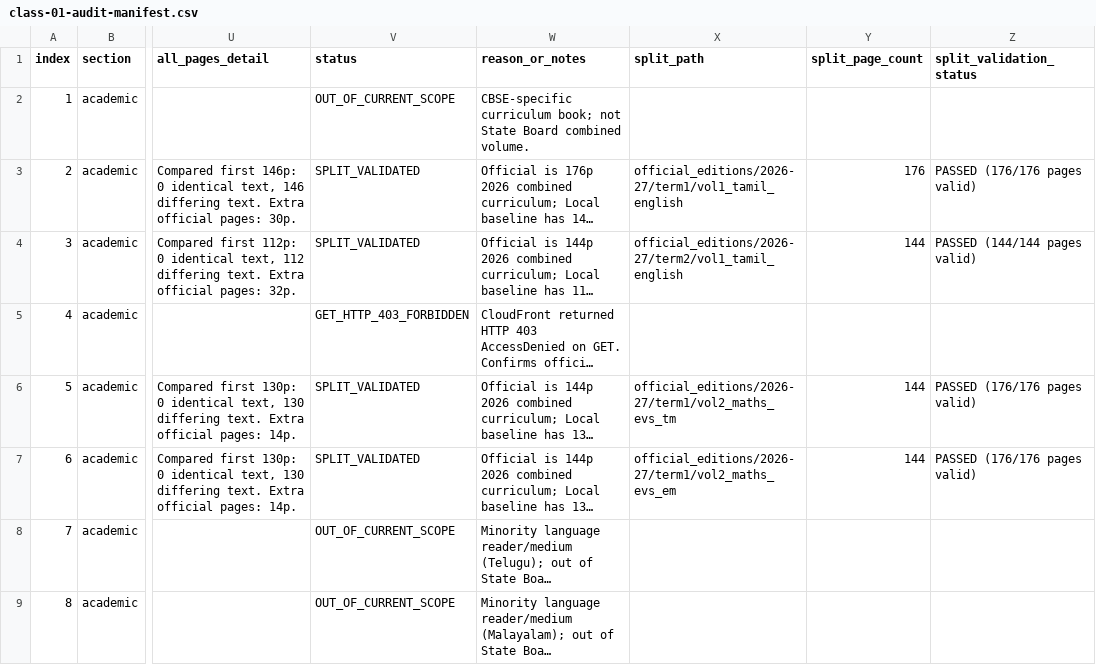
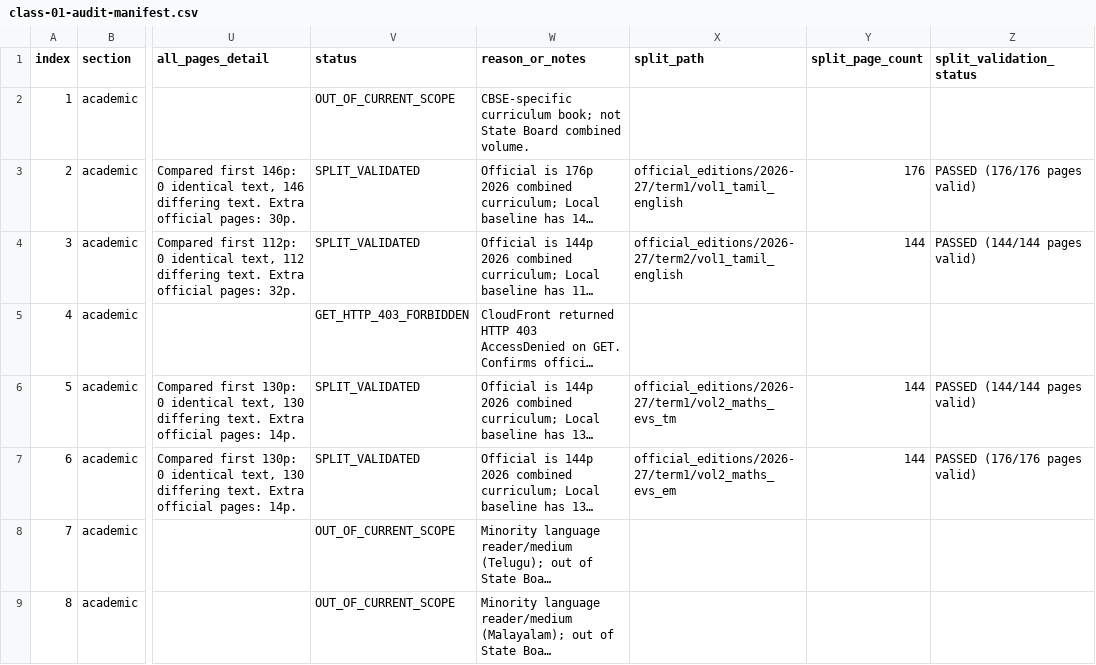
Before and after one commit to Eaglesiva/tn-schools-project, a CSV file: docs/07-audit-evidence/class-01/class-01-audit-manifest.csv, drawn as a sheet; only a part is shown, gaps mark what is left out; long unchanged cells end in …; the diff names each change by its address in the sheet, - before the commit and + after, or states it on an @@ line.

Commit message:
Correct Class 1 Tamil Maths and EVS split count

```diff
--- a/docs/07-audit-evidence/class-01/class-01-audit-manifest.csv
+++ b/docs/07-audit-evidence/class-01/class-01-audit-manifest.csv
-Z6 (split_validation_status): PASSED (176/176 pages valid)
+Z6 (split_validation_status): PASSED (144/144 pages valid)
```
